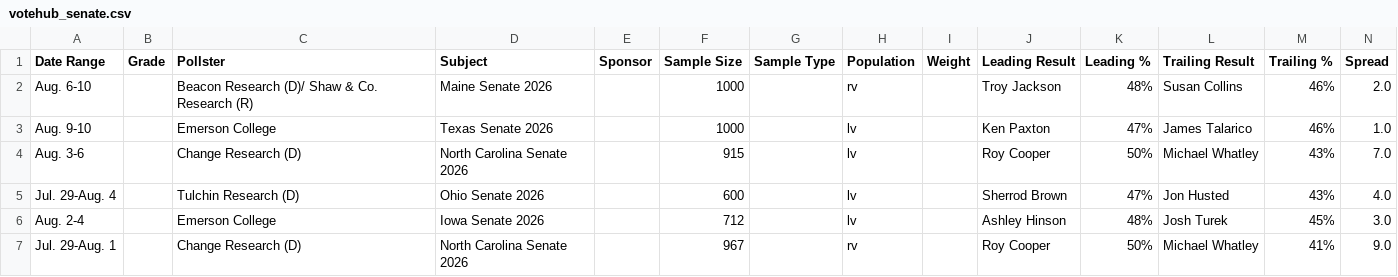
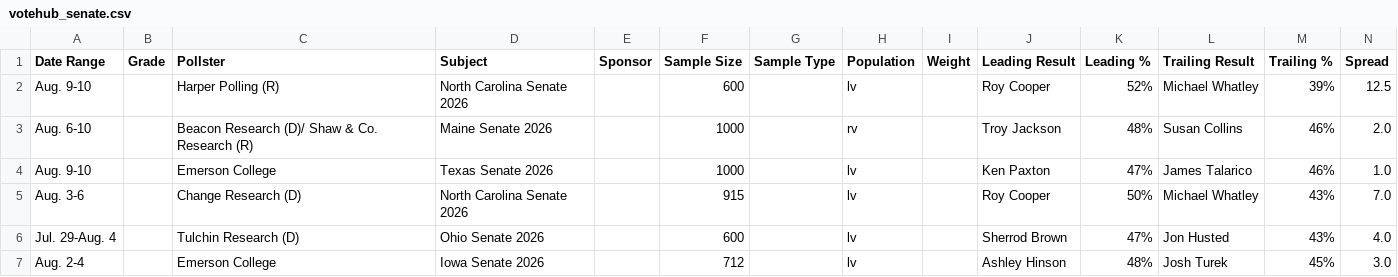
Before and after one commit to Hijodeagua/Election-models-by-Tre, a CSV file: data/fallback/votehub_senate.csv, drawn as a sheet; only a part is shown; the shorter side is filled out with more unchanged rows.

```diff
--- a/data/fallback/votehub_senate.csv
+++ b/data/fallback/votehub_senate.csv
@@ -1,2 +1,3 @@
 Date Range,Grade,Pollster,Subject,Sponsor,Sample Size,Sample Type,Population,Weight,Leading Result,Leading %,Trailing Result,Trailing %,Spread
+Aug. 9-10,,Harper Polling (R),North Carolina Senate 2026,,600,,lv,,Roy Cooper,52%,Michael Whatley,39%,12.5
 Aug. 6-10,,Beacon Research (D)/ Shaw & Co. Research (R),Maine Senate 2026,,1000,,rv,,Troy Jackson,48%,Susan Collins,46%,2.0
```
Also changed, not shown: data/fallback/market_odds.csv, 4 other files.
